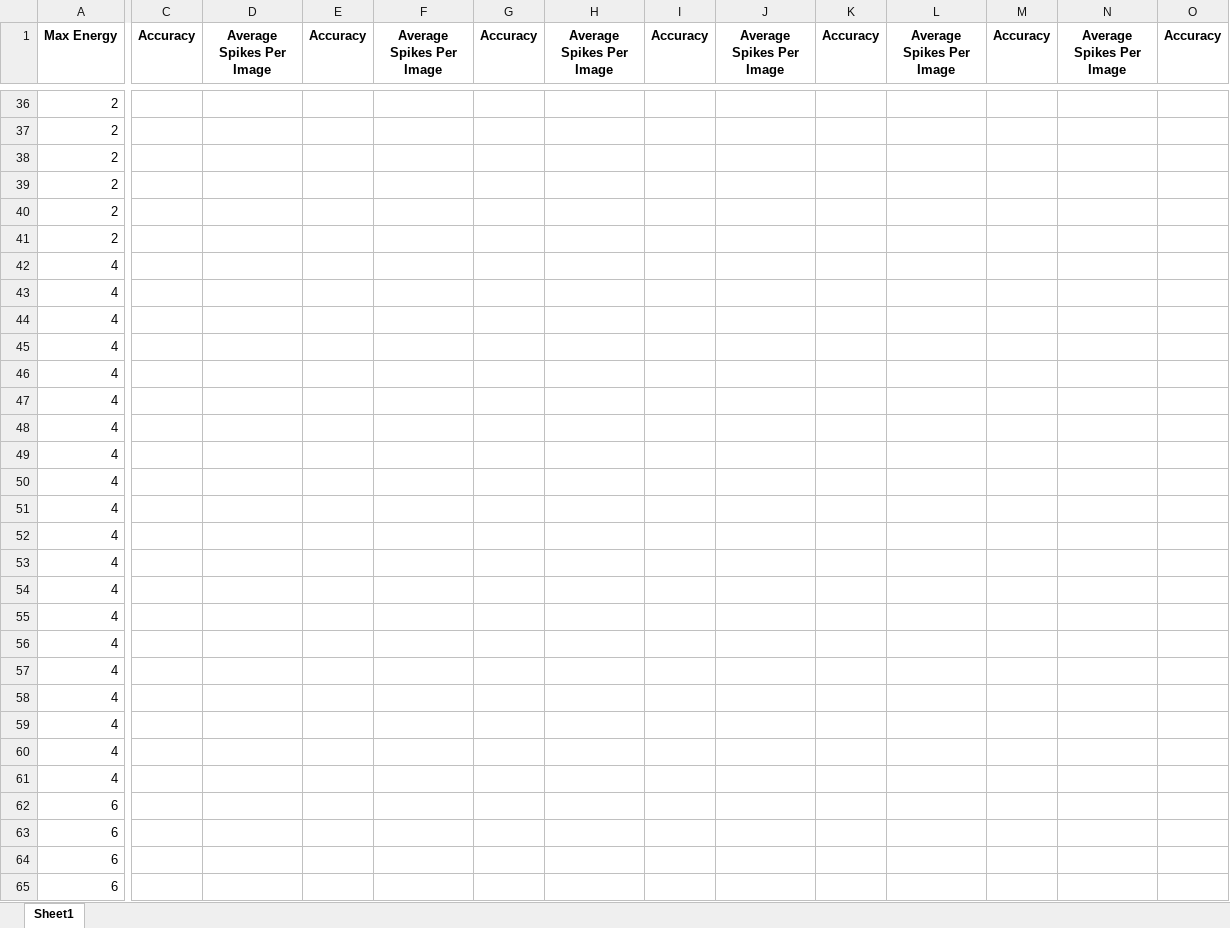
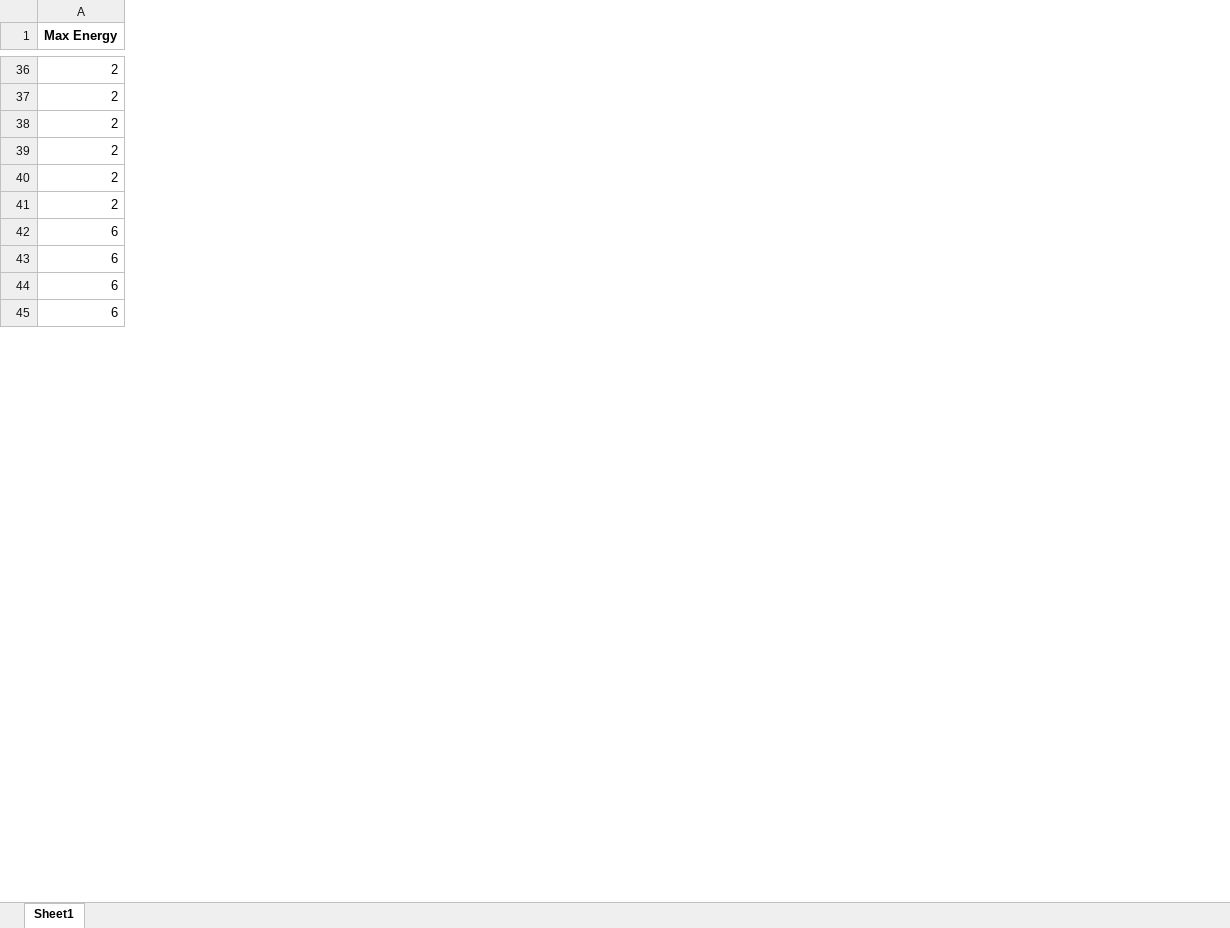
Before and after one commit to wjb4983/wbottom_Thesis, an Excel workbook: ANVNSequential_weight.xlsx, sheet Sheet1, drawn as a sheet; only a part is shown, gaps mark what is left out; values as stored, in another font and other column widths than the file's, no borders; charts and pictures not drawn; removed rows and columns are numbered as before the commit, all else as after; rows hold the shown columns only; the diff covers the shown part only; the diff names each change by its address in the sheet, - before the commit and + after, or states it on an @@ line.

```diff
--- a/ANVNSequential_weight.xlsx (sheet Sheet1)
+++ b/ANVNSequential_weight.xlsx (sheet Sheet1)
-column C (Accuracy), empty
-column D (Average Spikes Per Image), empty
-column E (Accuracy), empty
-column F (Average Spikes Per Image), empty
-column G (Accuracy), empty
-column H (Average Spikes Per Image), empty
-column I (Accuracy), empty
-column J (Average Spikes Per Image), empty
-column K (Accuracy), empty
-column L (Average Spikes Per Image), empty
-column M (Accuracy), empty
-column N (Average Spikes Per Image), empty
-column O (Accuracy), empty
-row 42: 4
-row 43: 4
-row 44: 4
-row 45: 4
-row 46: 4
-row 47: 4
-row 48: 4
-row 49: 4
-row 50: 4
-row 51: 4
-row 52: 4
-row 53: 4
-row 54: 4
-row 55: 4
-row 56: 4
-row 57: 4
-row 58: 4
-row 59: 4
-row 60: 4
-row 61: 4
```
Also changed, not shown: 180 removed rows, 19 moved rows, 2 added columns, 25 removed columns and 10 edited cells elsewhere in this sheet, charts or pictures, 27 other files.
